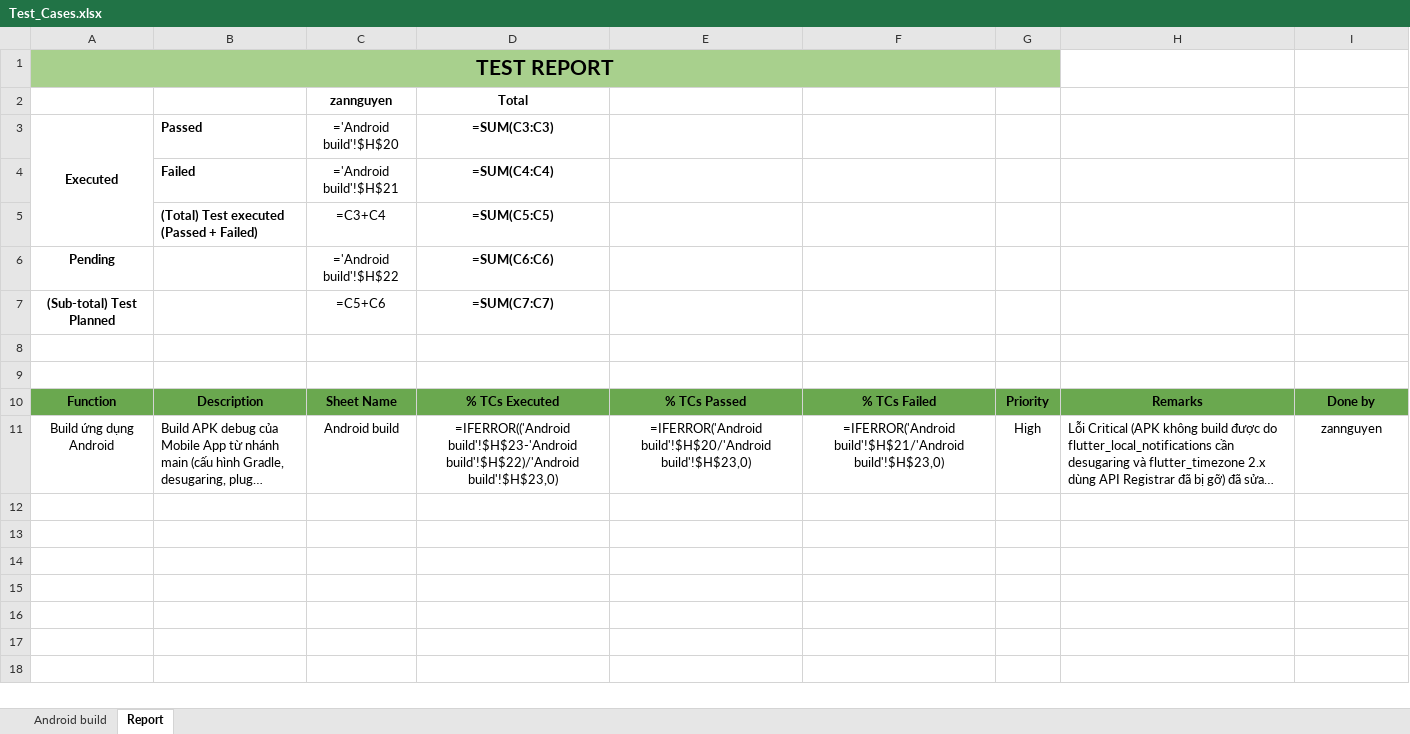
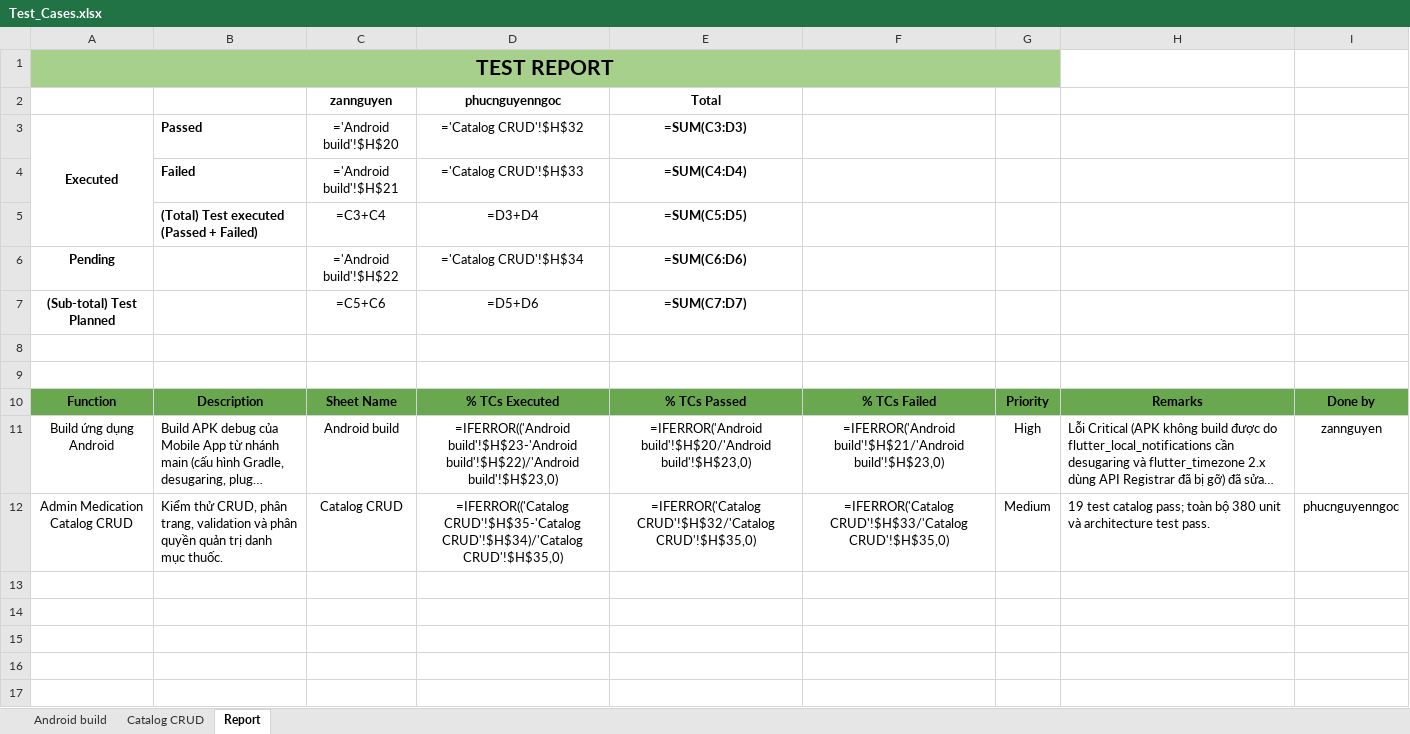
Before and after one commit to DrugTime-C1SE-07/DrugTime-docs, an Excel workbook: Team1_DTU/04_Quality_&_Testing/Test_Cases.xlsx, sheet Report, drawn as a sheet; only a part is shown; the shorter side is filled out with more unchanged rows; long unchanged cells end in …; values as stored, in another font and other column widths than the file's, no borders; formulas without a stored value are shown as written; charts and pictures and conditional formats not drawn; removed rows and columns are numbered as before the commit, all else as after; the diff names each change by its address in the sheet, - before the commit and + after, or states it on an @@ line.

Commit message:
test(qa): add catalog CRUD test cases
Refs: 2.13

```diff
--- a/Team1_DTU/04_Quality_&_Testing/Test_Cases.xlsx (sheet Report)
+++ b/Team1_DTU/04_Quality_&_Testing/Test_Cases.xlsx (sheet Report)
+sheet tab: Catalog CRUD
-row 2:  |  | zannguyen | Total
+row 2:  |  | zannguyen | phucnguyenngoc | Total
-D3: =SUM(C3:C3)
+D3: ='Catalog CRUD'!$H$32
-D3:D7 bold: on
+D3:D7 bold: off
-E3: (empty)
+E3: =SUM(C3:D3)
-D4: =SUM(C4:C4)
+D4: ='Catalog CRUD'!$H$33
-E4: (empty)
+E4: =SUM(C4:D4)
-D5: =SUM(C5:C5)
+D5: =D3+D4
-E5: (empty)
+E5: =SUM(C5:D5)
-D6: =SUM(C6:C6)
+D6: ='Catalog CRUD'!$H$34
-E6: (empty)
+E6: =SUM(C6:D6)
-D7: =SUM(C7:C7)
+D7: =D5+D6
-E7: (empty)
+E7: =SUM(C7:D7)
+row 12: Admin Medication Catalog CRUD | Kiểm thử CRUD, phân trang, validation và phân quyền quản trị danh mục thuốc. | Catalog CRUD | =IFERROR(('Catalog CRUD'!$H$35-'Catalog CRUD'!$H$34)/'Catalog CRUD'!$H$35,0) | =IFERROR('Catalog CRUD'!$H$32/'Catalog CRUD'!$H$35,0) | =IFERROR('Catalog CRUD'!$H$33/'Catalog CRUD'!$H$35,0) | Medium | 19 test catalog pass; toàn bộ 380 unit và architecture test pass. | phucnguyenngoc
```
Also changed, not shown: charts or pictures.
